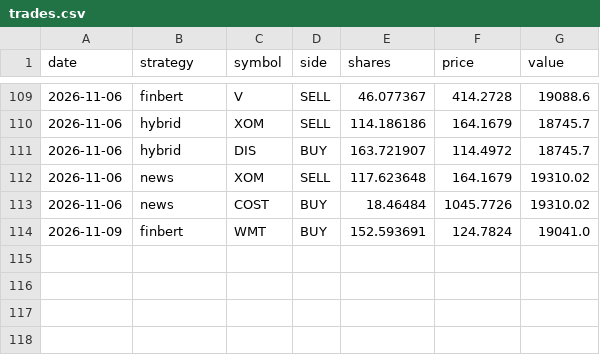
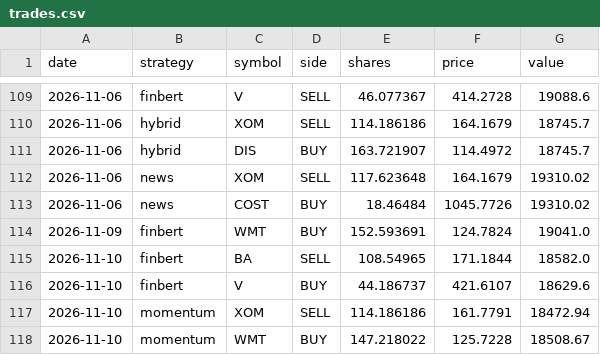
Before and after one commit to nathangin/stock-paper-trader, a CSV file: data/trades.csv, drawn as a sheet; only a part is shown, gaps mark what is left out; the diff names each change by its address in the sheet, - before the commit and + after, or states it on an @@ line.

```diff
--- a/data/trades.csv
+++ b/data/trades.csv
+row 115: 2026-11-10 | finbert | BA | SELL | 108.54965 | 171.1844 | 18582.0
+row 116: 2026-11-10 | finbert | V | BUY | 44.186737 | 421.6107 | 18629.6
+row 117: 2026-11-10 | momentum | XOM | SELL | 114.186186 | 161.7791 | 18472.94
+row 118: 2026-11-10 | momentum | WMT | BUY | 147.218022 | 125.7228 | 18508.67
```
Also changed, not shown: data/equity.csv, data/predictions.csv, 5 other files.
